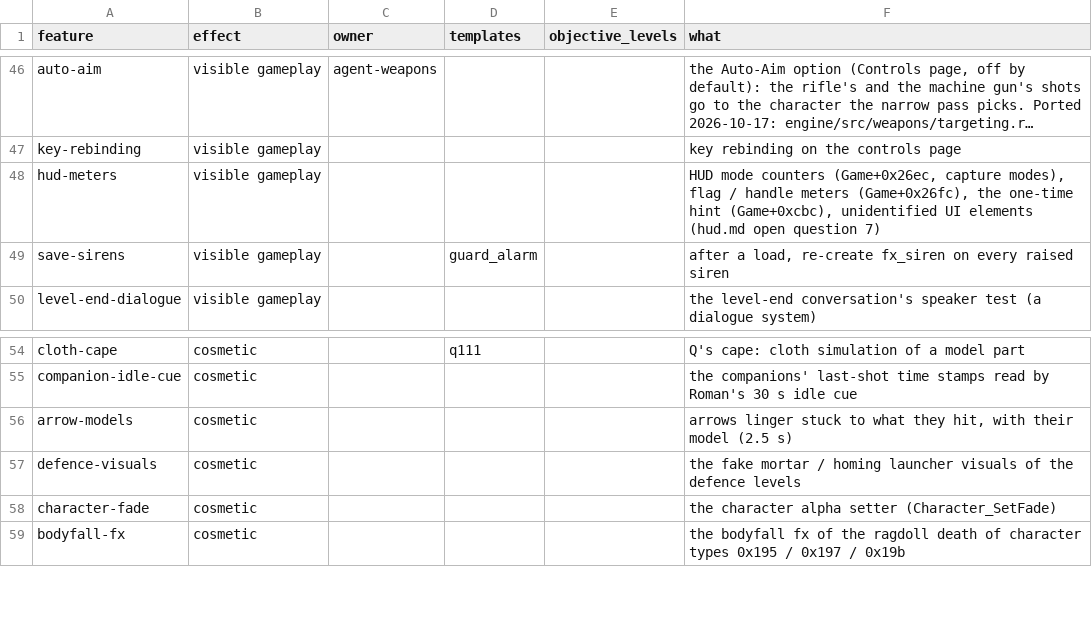
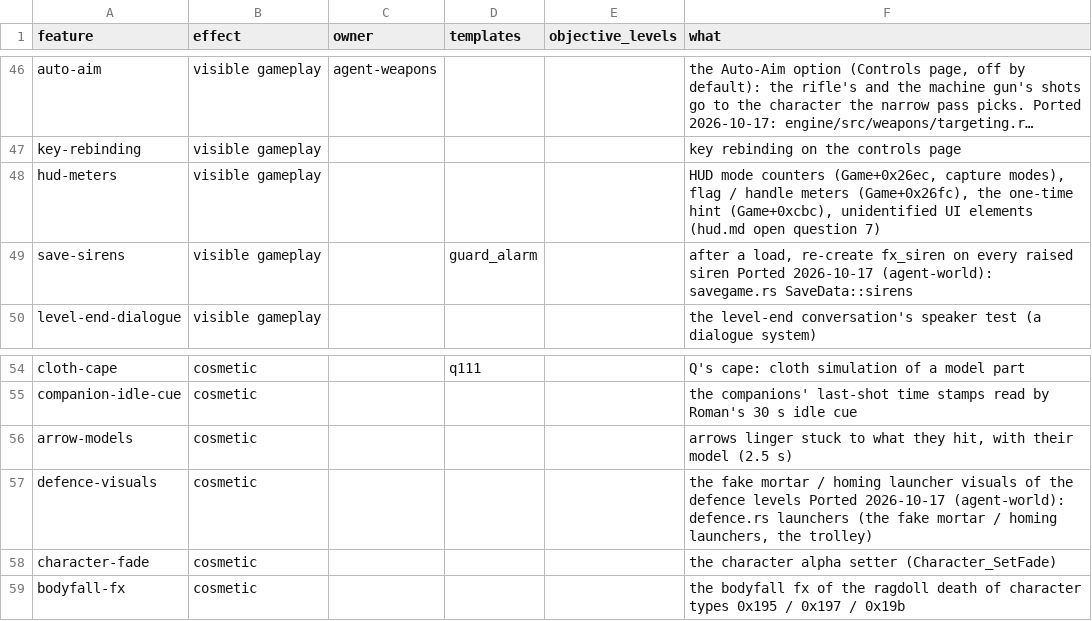
Before and after one commit to NikhilVerma/armed-and-dangerous-recomp, a CSV file: docs/port/features.csv, drawn as a sheet; only a part is shown, gaps mark what is left out; long unchanged cells end in …; the diff covers the shown part only.

```diff
--- a/docs/port/features.csv
+++ b/docs/port/features.csv
@@ -48,3 +48,3 @@ key-rebinding,visible gameplay,,,,"key rebinding on the controls page"
 hud-meters,visible gameplay,,,,"HUD mode counters (Game+0x26ec, capture modes), flag / handle meters (Game+0x26fc), the one-time hint (Game+0xcbc), unidentified UI elements (hud.md open question 7)"
-save-sirens,visible gameplay,,guard_alarm,,"after a load, re-create fx_siren on every raised siren"
+save-sirens,visible gameplay,,guard_alarm,,"after a load, re-create fx_siren on every raised siren Ported 2026-10-17 (agent-world): savegame.rs SaveData::sirens"
 level-end-dialogue,visible gameplay,,,,"the level-end conversation's speaker test (a dialogue system)"
@@ -56,3 +56,3 @@ companion-idle-cue,cosmetic,,,,"the companions' last-shot time stamps read by Ro
 arrow-models,cosmetic,,,,"arrows linger stuck to what they hit, with their model (2.5 s)"
-defence-visuals,cosmetic,,,,"the fake mortar / homing launcher visuals of the defence levels"
+defence-visuals,cosmetic,,,,"the fake mortar / homing launcher visuals of the defence levels Ported 2026-10-17 (agent-world): defence.rs launchers (the fake mortar / homing launchers, the trolley)"
 character-fade,cosmetic,,,,"the character alpha setter (Character_SetFade)"
```
Also changed, not shown: 14 edited cells elsewhere in this file, 7 other files.
